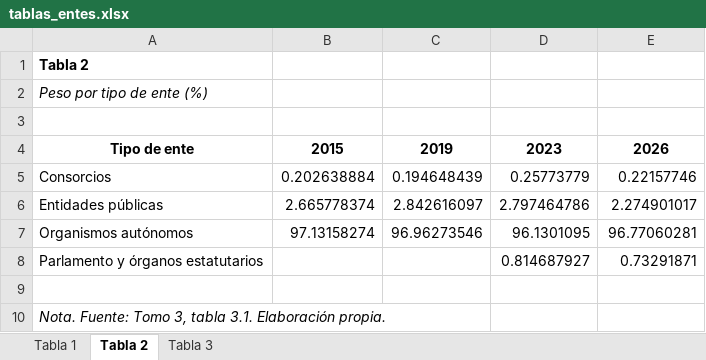
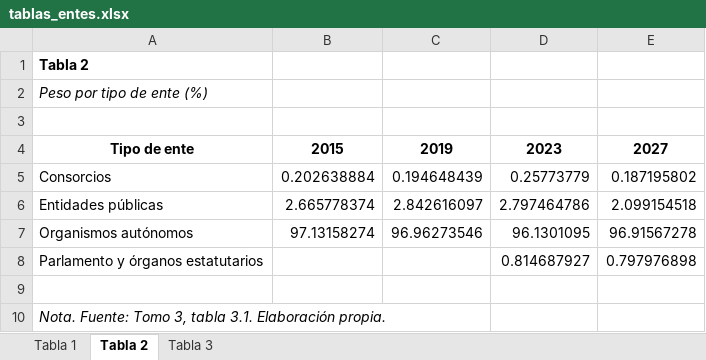
Before and after one commit to Cristianodesocan/pipeline-presupuestos-2027, an Excel workbook: 4_analisis/salidas/entes/tablas_entes.xlsx, sheet Tabla 2, drawn as a sheet; values as stored, in another font and other column widths than the file's, no borders; the diff names each change by its address in the sheet, - before the commit and + after, or states it on an @@ line.

```diff
--- a/4_analisis/salidas/entes/tablas_entes.xlsx (sheet Tabla 2)
+++ b/4_analisis/salidas/entes/tablas_entes.xlsx (sheet Tabla 2)
-E4: 2026
+E4: 2027
-E5: 0.22157746
+E5: 0.187195802
-E6: 2.274901017
+E6: 2.099154518
-E7: 96.77060281
+E7: 96.91567278
-E8: 0.73291871
+E8: 0.797976898
```
Also changed, not shown: sheet Tabla 1, sheet Tabla 3, 4_analisis/salidas/funciones/tablas_funciones.xlsx, 4_analisis/salidas/hipotesis_electoral/tablas_hipotesis_electoral.xlsx, 30 other files.
